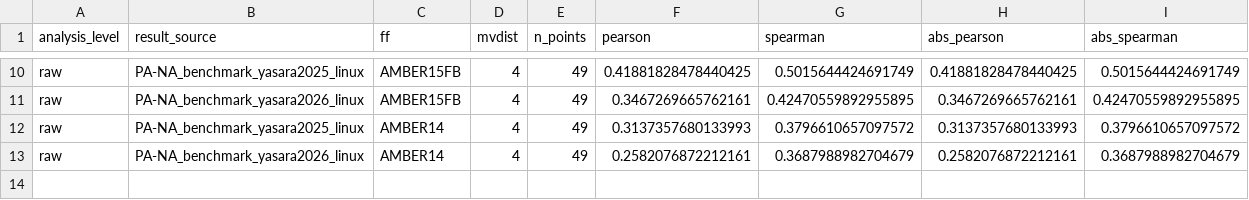
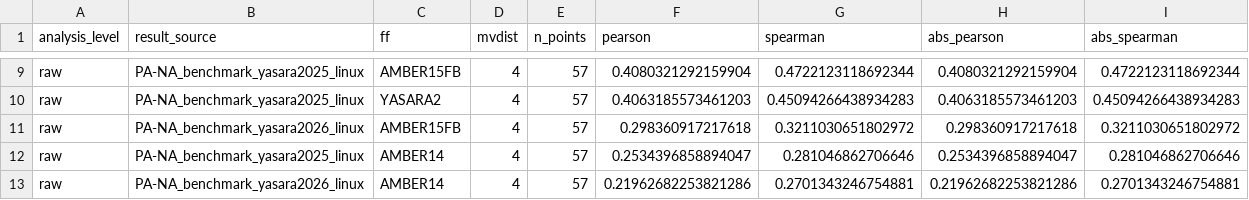
Before and after one commit to chicanagram/yasara-ddGbind-workflow, a CSV file: influenza-resistance/yasara/Output/analysis/PA-NA_benchmark_correlation_summary_overall.csv, drawn as a sheet; only a part is shown, gaps mark what is left out; addresses are those after the commit; the diff covers the shown part only; the diff names each change by its address in the sheet, - before the commit and + after, or states it on an @@ line.

```diff
--- a/influenza-resistance/yasara/Output/analysis/PA-NA_benchmark_correlation_summary_overall.csv
+++ b/influenza-resistance/yasara/Output/analysis/PA-NA_benchmark_correlation_summary_overall.csv
-E9 (n_points): 49
+E9 (n_points): 57
-F9 (pearson): 0.41881828478440425
+F9 (pearson): 0.4080321292159904
-G9 (spearman): 0.5015644424691749
+G9 (spearman): 0.4722123118692344
-H9 (abs_pearson): 0.41881828478440425
+H9 (abs_pearson): 0.4080321292159904
-I9 (abs_spearman): 0.5015644424691749
+I9 (abs_spearman): 0.4722123118692344
+row 10: raw | PA-NA_benchmark_yasara2025_linux | YASARA2 | 4 | 57 | 0.4063185573461203 | 0.45094266438934283 | 0.4063185573461203 | 0.45094266438934283
-E11:E13 (n_points): 49
+E11:E13 (n_points): 57
-F11 (pearson): 0.3467269665762161
+F11 (pearson): 0.298360917217618
-G11 (spearman): 0.42470559892955895
+G11 (spearman): 0.3211030651802972
-H11 (abs_pearson): 0.3467269665762161
+H11 (abs_pearson): 0.298360917217618
-I11 (abs_spearman): 0.42470559892955895
+I11 (abs_spearman): 0.3211030651802972
-F12 (pearson): 0.3137357680133993
+F12 (pearson): 0.2534396858894047
-G12 (spearman): 0.3796610657097572
+G12 (spearman): 0.281046862706646
-H12 (abs_pearson): 0.3137357680133993
+H12 (abs_pearson): 0.2534396858894047
-I12 (abs_spearman): 0.3796610657097572
+I12 (abs_spearman): 0.281046862706646
-F13 (pearson): 0.2582076872212161
+F13 (pearson): 0.21962682253821286
-G13 (spearman): 0.3687988982704679
+G13 (spearman): 0.2701343246754881
-H13 (abs_pearson): 0.2582076872212161
+H13 (abs_pearson): 0.21962682253821286
-I13 (abs_spearman): 0.3687988982704679
+I13 (abs_spearman): 0.2701343246754881
```
Also changed, not shown: 1 added row, 2 removed rows and 28 edited cells elsewhere in this file, influenza-resistance/yasara/Output/PA-NA_benchmark_yasara2025_linux.csv, influenza-resistance/yasara/Output/PA-NA_benchmark_yasara2026_linux.csv, 11 other files.
